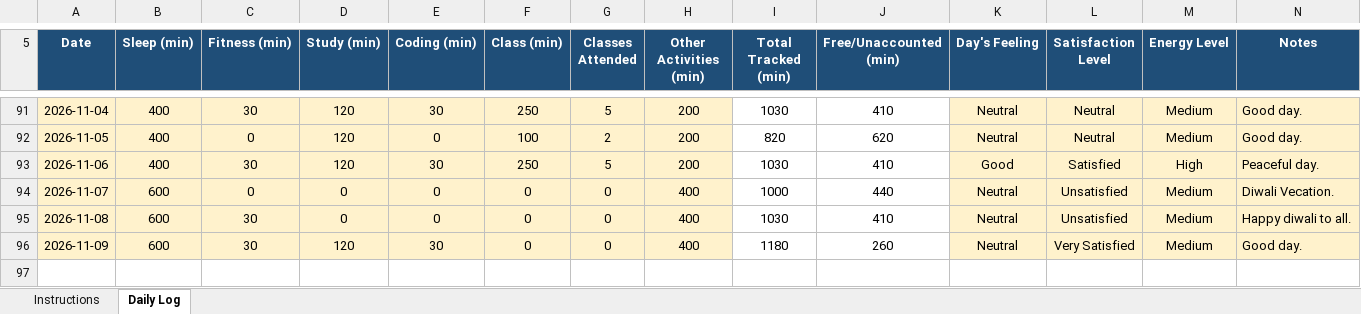
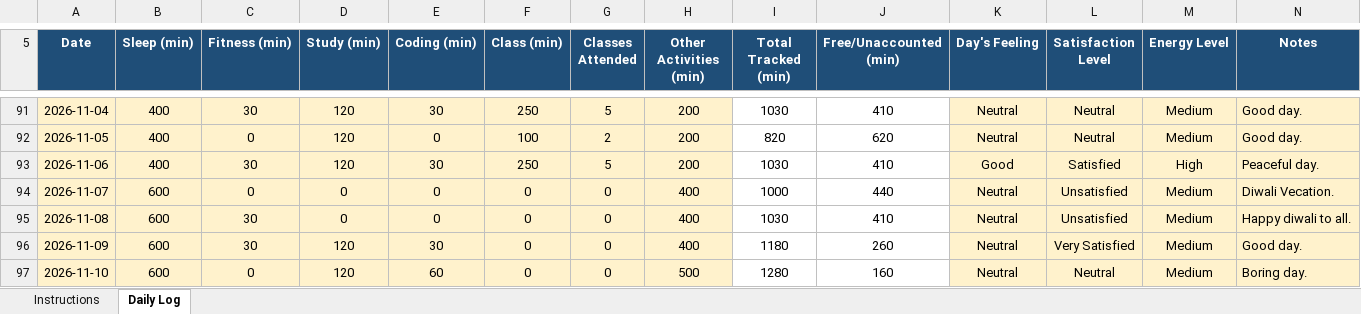
Before and after one commit to vicky2026kashyap/CAP776, an Excel workbook: 12610764.xlsx, sheet Daily Log, drawn as a sheet; only a part is shown, gaps mark what is left out; values as stored, in another font and other column widths than the file's, no borders; conditional formats not drawn; the diff names each change by its address in the sheet, - before the commit and + after, or states it on an @@ line.

Commit message:
90th Commit

```diff
--- a/12610764.xlsx (sheet Daily Log)
+++ b/12610764.xlsx (sheet Daily Log)
+row 97: 2026-11-10 | 600 | 0 | 120 | 60 | 0 | 0 | 500 | 1280 | 160 | Neutral | Neutral | Medium | Boring day.
```
